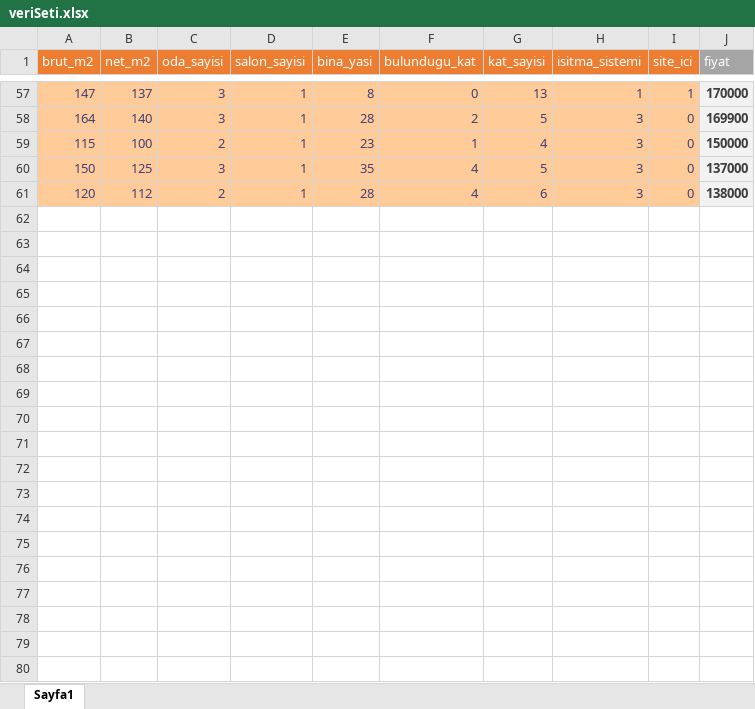
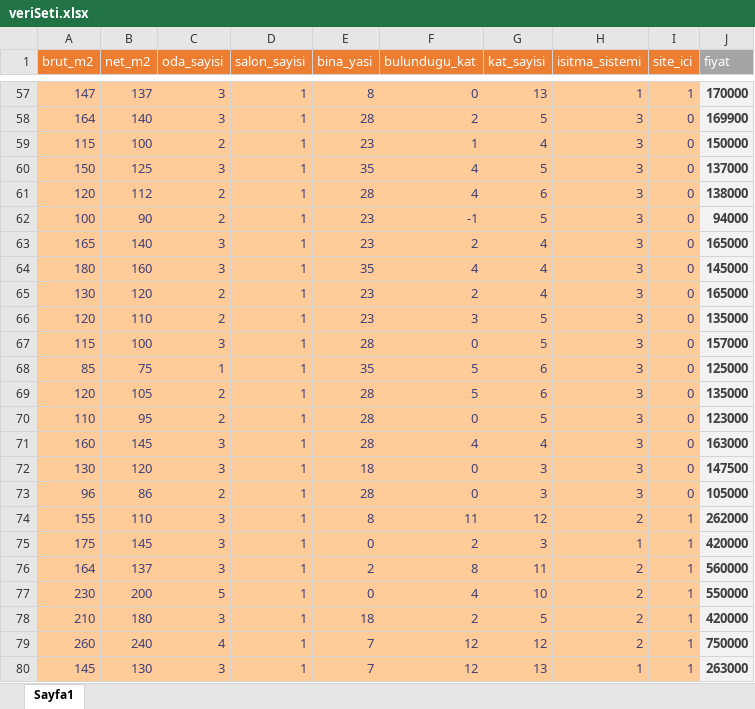
Before and after one commit to erkanpulat/ev-fiyat-tahmini, an Excel workbook: veriSeti.xlsx, sheet Sayfa1, drawn as a sheet; only a part is shown, gaps mark what is left out; values as stored, in another font and other column widths than the file's, no borders; the diff covers the shown part only; the diff names each change by its address in the sheet, - before the commit and + after, or states it on an @@ line.

Commit message:
Eğitim butonunu göster/gizle seçeneği getirildi, veri seti genişletildi. - İP (İş Paketi) No: 7.1
Veri setine aynı bölgeden olmak üzere 28 veri daha eklendi. Böylece eğitim ile daha başarılı bir sonuç veren ağ elde edildi. Arayüze getirilen eğitim butonunu gizle seçeneği ile eğitim butonu gizlenmektedir. Böylece başarılı bir eğitilmiş ağ olduğu zaman tekrar eğitim yapılmasının önüne geçilmektedir. Buton gizli olduğu zaman ise eğitim butonunu göster seçeneği gözükmekte ve bu seçenek ile buton tekrar gösterilmektedir. Gizleme ve gösterme sırasında arayüzde pozisyon ayarları yapılmıştır.

```diff
--- a/veriSeti.xlsx (sheet Sayfa1)
+++ b/veriSeti.xlsx (sheet Sayfa1)
+row 62: 100 | 90 | 2 | 1 | 23 | -1 | 5 | 3 | 0 | 94000
+row 63: 165 | 140 | 3 | 1 | 23 | 2 | 4 | 3 | 0 | 165000
+row 64: 180 | 160 | 3 | 1 | 35 | 4 | 4 | 3 | 0 | 145000
+row 65: 130 | 120 | 2 | 1 | 23 | 2 | 4 | 3 | 0 | 165000
+row 66: 120 | 110 | 2 | 1 | 23 | 3 | 5 | 3 | 0 | 135000
+row 67: 115 | 100 | 3 | 1 | 28 | 0 | 5 | 3 | 0 | 157000
+row 68: 85 | 75 | 1 | 1 | 35 | 5 | 6 | 3 | 0 | 125000
+row 69: 120 | 105 | 2 | 1 | 28 | 5 | 6 | 3 | 0 | 135000
+row 70: 110 | 95 | 2 | 1 | 28 | 0 | 5 | 3 | 0 | 123000
+row 71: 160 | 145 | 3 | 1 | 28 | 4 | 4 | 3 | 0 | 163000
+row 72: 130 | 120 | 3 | 1 | 18 | 0 | 3 | 3 | 0 | 147500
+row 73: 96 | 86 | 2 | 1 | 28 | 0 | 3 | 3 | 0 | 105000
+row 74: 155 | 110 | 3 | 1 | 8 | 11 | 12 | 2 | 1 | 262000
+row 75: 175 | 145 | 3 | 1 | 0 | 2 | 3 | 1 | 1 | 420000
+row 76: 164 | 137 | 3 | 1 | 2 | 8 | 11 | 2 | 1 | 560000
+row 77: 230 | 200 | 5 | 1 | 0 | 4 | 10 | 2 | 1 | 550000
+row 78: 210 | 180 | 3 | 1 | 18 | 2 | 5 | 2 | 1 | 420000
+row 79: 260 | 240 | 4 | 1 | 7 | 12 | 12 | 2 | 1 | 750000
+row 80: 145 | 130 | 3 | 1 | 7 | 12 | 13 | 1 | 1 | 263000
```
Also changed, not shown: 9 added rows elsewhere in this sheet, 3 other files.
